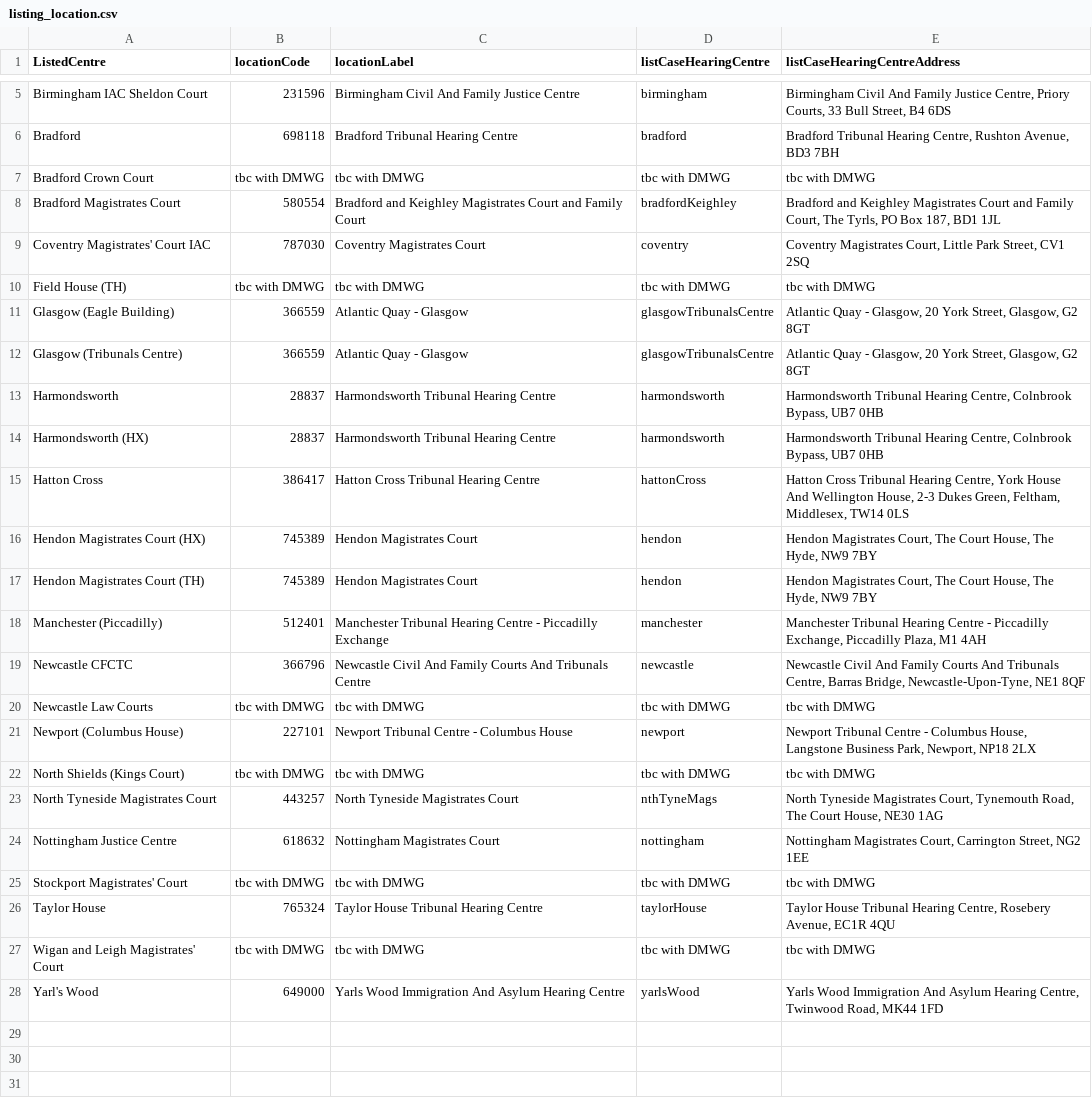
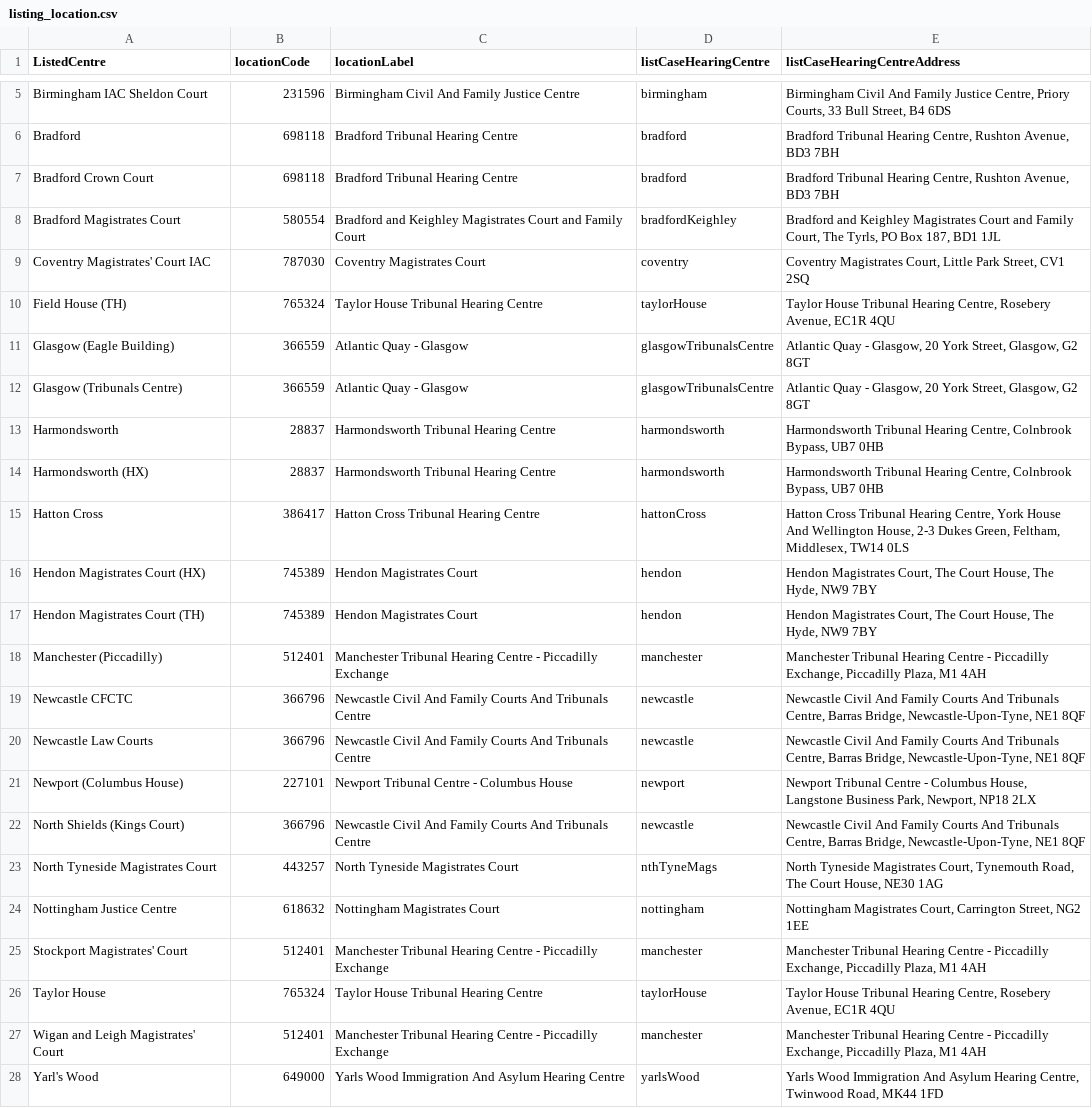
Before and after one commit to hmcts/ARIAMigration-Databrick, a CSV file: ReferenceData/listing_location.csv, drawn as a sheet; only a part is shown, gaps mark what is left out.

Commit message:
update listing_location lookup from tbc with DMWG to new values

```diff
--- a/ReferenceData/listing_location.csv
+++ b/ReferenceData/listing_location.csv
@@ -6,6 +6,6 @@ Birmingham IAC Sheldon Court,231596,Birmingham Civil And Family Justice Centre,b
 Bradford,698118,Bradford Tribunal Hearing Centre,bradford,"Bradford Tribunal Hearing Centre, Rushton Avenue, BD3 7BH"
-Bradford Crown Court ,tbc with DMWG,tbc with DMWG,tbc with DMWG,tbc with DMWG
+Bradford Crown Court,698118,Bradford Tribunal Hearing Centre,bradford,"Bradford Tribunal Hearing Centre, Rushton Avenue, BD3 7BH"
 Bradford Magistrates Court,580554,Bradford and Keighley Magistrates Court and Family Court,bradfordKeighley,"Bradford and Keighley Magistrates Court and Family Court, The Tyrls, PO Box 187, BD1 1JL"
 Coventry Magistrates' Court IAC,787030,Coventry Magistrates Court,coventry,"Coventry Magistrates Court, Little Park Street, CV1 2SQ"
-Field House (TH),tbc with DMWG,tbc with DMWG,tbc with DMWG,tbc with DMWG
+Field House (TH),765324,Taylor House Tribunal Hearing Centre,taylorHouse,"Taylor House Tribunal Hearing Centre, Rosebery Avenue, EC1R 4QU"
 Glasgow (Eagle Building),366559,Atlantic Quay - Glasgow,glasgowTribunalsCentre,"Atlantic Quay - Glasgow, 20 York Street, Glasgow, G2  8GT"
@@ -19,10 +19,10 @@ Manchester (Piccadilly),512401,Manchester Tribunal Hearing Centre - Piccadilly E
 Newcastle CFCTC,366796,Newcastle Civil And Family Courts And Tribunals Centre,newcastle,"Newcastle Civil And Family Courts And Tribunals Centre, Barras Bridge, Newcastle-Upon-Tyne, NE1 8QF"
-Newcastle Law Courts,tbc with DMWG,tbc with DMWG,tbc with DMWG,tbc with DMWG
+Newcastle Law Courts,366796,Newcastle Civil And Family Courts And Tribunals Centre,newcastle,"Newcastle Civil And Family Courts And Tribunals Centre, Barras Bridge, Newcastle-Upon-Tyne, NE1 8QF"
 Newport (Columbus House),227101,Newport Tribunal Centre - Columbus House,newport,"Newport Tribunal Centre - Columbus House, Langstone Business Park, Newport, NP18 2LX"
-North Shields (Kings Court),tbc with DMWG,tbc with DMWG,tbc with DMWG,tbc with DMWG
+North Shields (Kings Court),366796,Newcastle Civil And Family Courts And Tribunals Centre,newcastle,"Newcastle Civil And Family Courts And Tribunals Centre, Barras Bridge, Newcastle-Upon-Tyne, NE1 8QF"
 North Tyneside Magistrates Court,443257,North Tyneside Magistrates Court,nthTyneMags,"North Tyneside Magistrates Court, Tynemouth Road, The Court House, NE30 1AG"
 Nottingham Justice Centre,618632,Nottingham Magistrates Court,nottingham,"Nottingham Magistrates Court, Carrington Street, NG2 1EE"
-Stockport Magistrates' Court,tbc with DMWG,tbc with DMWG,tbc with DMWG,tbc with DMWG
+Stockport Magistrates' Court,512401,Manchester Tribunal Hearing Centre - Piccadilly Exchange,manchester,"Manchester Tribunal Hearing Centre - Piccadilly Exchange, Piccadilly Plaza, M1 4AH"
 Taylor House,765324,Taylor House Tribunal Hearing Centre,taylorHouse,"Taylor House Tribunal Hearing Centre, Rosebery Avenue, EC1R 4QU"
-Wigan and Leigh Magistrates' Court,tbc with DMWG,tbc with DMWG,tbc with DMWG,tbc with DMWG
+Wigan and Leigh Magistrates' Court,512401,Manchester Tribunal Hearing Centre - Piccadilly Exchange,manchester,"Manchester Tribunal Hearing Centre - Piccadilly Exchange, Piccadilly Plaza, M1 4AH"
 Yarl's Wood,649000,Yarls Wood Immigration And Asylum Hearing Centre,yarlsWood,"Yarls Wood Immigration And Asylum Hearing Centre, Twinwood Road, MK44 1FD"
```
